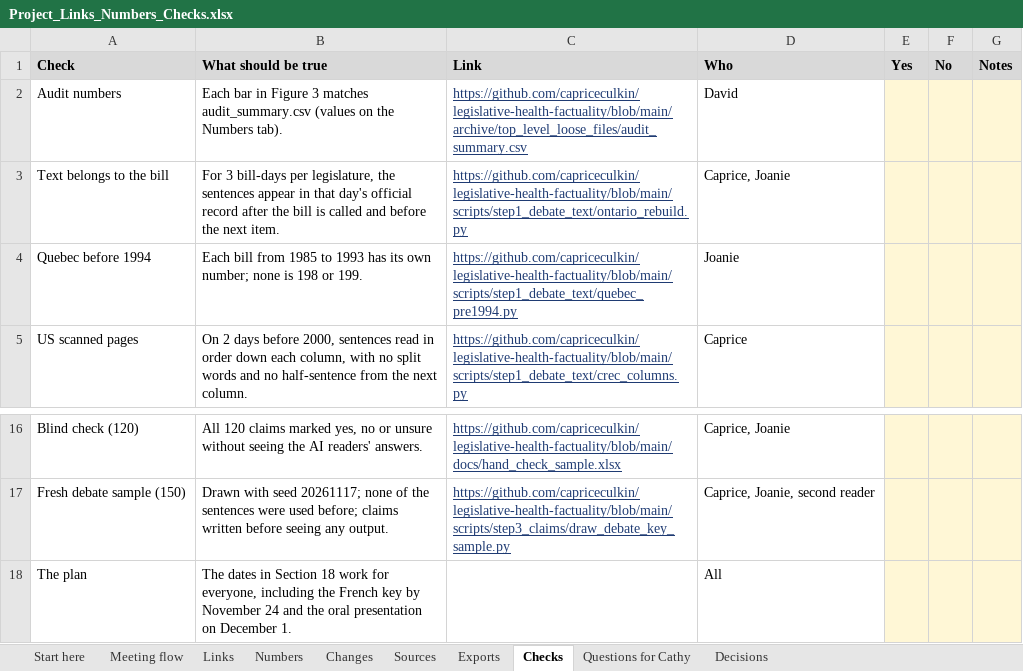
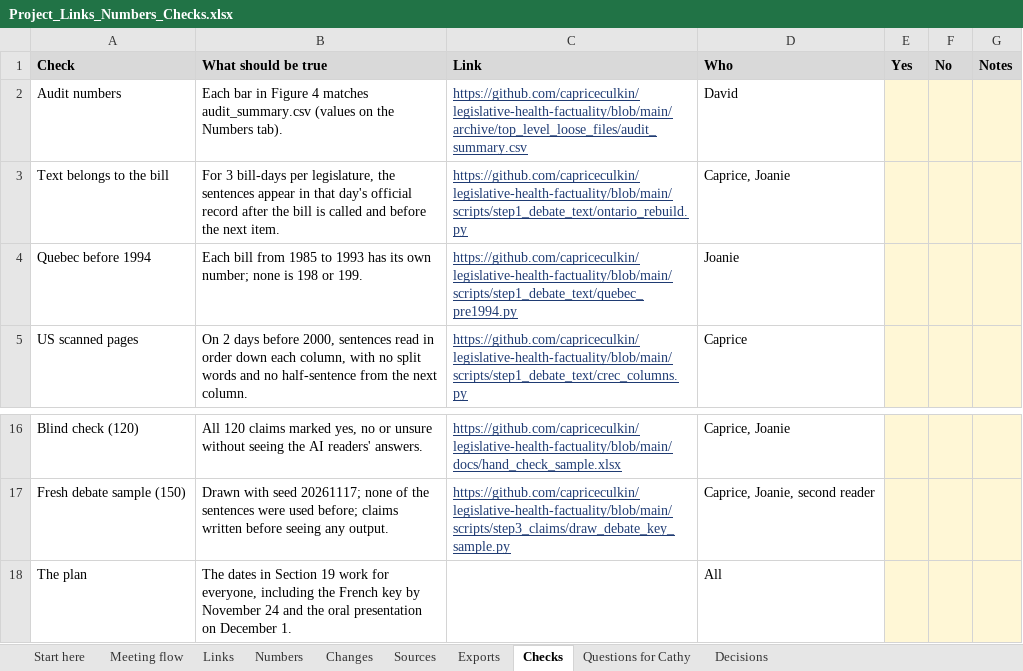
Before and after one commit to capriceculkin/legislative-health-factuality, an Excel workbook: docs/Project_Links_Numbers_Checks.xlsx, sheet Checks, drawn as a sheet; only a part is shown, gaps mark what is left out; values as stored, in another font and other column widths than the file's, no borders; the diff names each change by its address in the sheet, - before the commit and + after, or states it on an @@ line.

```diff
--- a/docs/Project_Links_Numbers_Checks.xlsx (sheet Checks)
+++ b/docs/Project_Links_Numbers_Checks.xlsx (sheet Checks)
-B2 (What should be true): …in Figure 3 matches audit_summary.csv…
+B2 (What should be true): …in Figure 4 matches audit_summary.csv…
-B18 (What should be true): …in Section 18 work for…
+B18 (What should be true): …in Section 19 work for…
```
Also changed, not shown: sheet Links, sheet Meeting flow, 1 other file.
